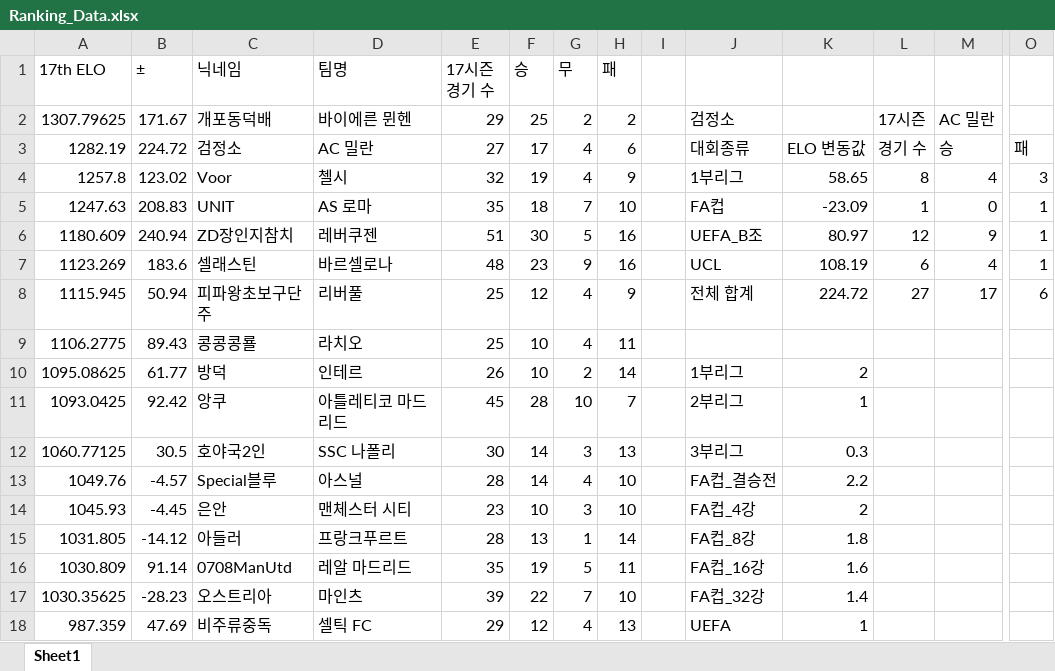
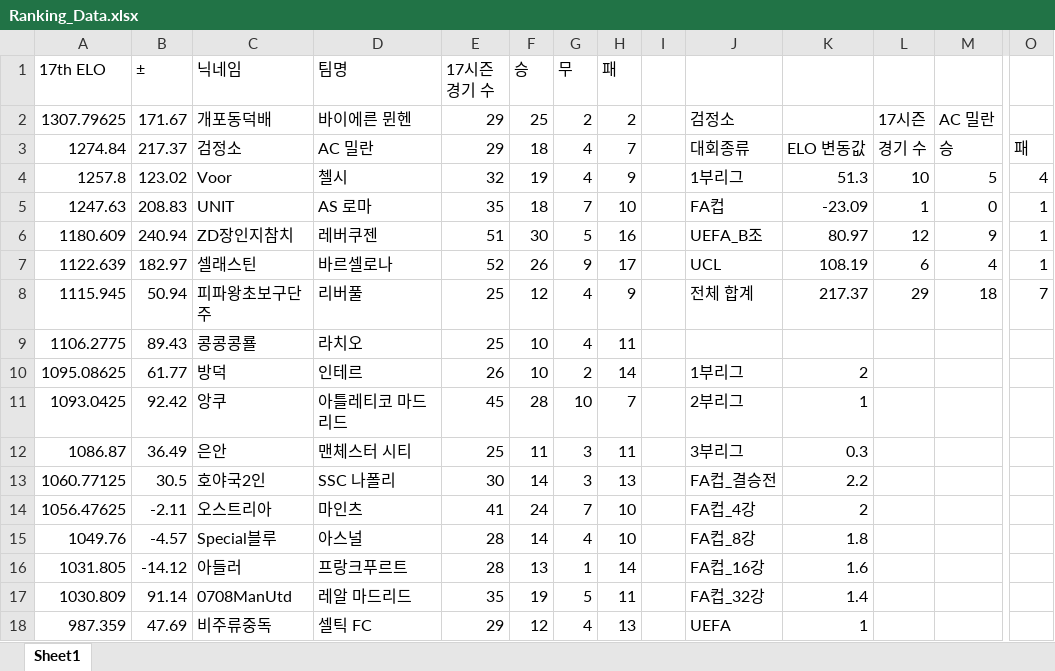
Before and after one commit to xldyxl/all-star-league, an Excel workbook: Ranking_Data.xlsx, sheet Sheet1, drawn as a sheet; only a part is shown, gaps mark what is left out; values as stored, in another font and other column widths than the file's, no borders; removed rows and columns are numbered as before the commit, all else as after; rows hold the shown columns only; the diff covers the shown part only; the diff names each change by its address in the sheet, - before the commit and + after, or states it on an @@ line.

```diff
--- a/Ranking_Data.xlsx (sheet Sheet1)
+++ b/Ranking_Data.xlsx (sheet Sheet1)
-A3 (17th ELO): 1282.19
+A3 (17th ELO): 1274.84
-B3 (±): 224.72
+B3 (±): 217.37
-E3 (17시즌 경기 수): 27
+E3 (17시즌 경기 수): 29
-F3 (승): 17
+F3 (승): 18
-H3 (패): 6
+H3 (패): 7
-K4: 58.65
+K4: 51.3
-L4: 8
+L4: 10
-M4: 4
+M4: 5
-O4: 3
+O4: 4
-A7 (17th ELO): 1123.269
+A7 (17th ELO): 1122.639
-B7 (±): 183.6
+B7 (±): 182.97
-E7 (17시즌 경기 수): 48
+E7 (17시즌 경기 수): 52
-F7 (승): 23
+F7 (승): 26
-H7 (패): 16
+H7 (패): 17
-K8: 224.72
+K8: 217.37
-L8: 27
+L8: 29
-M8: 17
+M8: 18
-O8: 6
+O8: 7
+row 12: 1086.87 | 36.49 | 은안 | 맨체스터 시티 | 25 | 11 | 3 | 11 |  | 3부리그 | 0.3
-J13: 3부리그
+J13: FA컵_결승전
-K13: 0.3
+K13: 2.2
+row 14: 1056.47625 | -2.11 | 오스트리아 | 마인츠 | 41 | 24 | 7 | 10 |  | FA컵_4강 | 2
-J15: FA컵_결승전
+J15: FA컵_8강
-K15: 2.2
+K15: 1.8
-row 14: 1045.93 | -4.45 | 은안 | 맨체스터 시티 | 23 | 10 | 3 | 10 |  | FA컵_4강 | 2
-J16: FA컵_8강
+J16: FA컵_16강
-K16: 1.8
+K16: 1.6
-J17: FA컵_16강
+J17: FA컵_32강
-K17: 1.6
+K17: 1.4
-row 17: 1030.35625 | -28.23 | 오스트리아 | 마인츠 | 39 | 22 | 7 | 10 |  | FA컵_32강 | 1.4
```
Also changed, not shown: 3 added rows, 3 removed rows and 10 edited cells elsewhere in this sheet, 9 other files.
